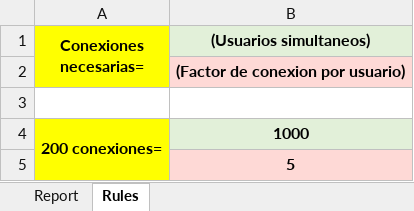
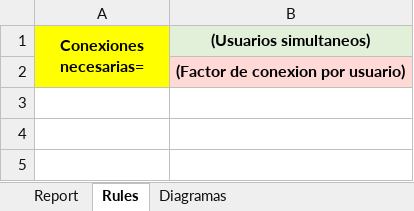
Before and after one commit to OMaciasd/load-testing-locust, an Excel workbook: docs/examples/tables.xlsx, sheet Rules, drawn as a sheet; values as stored, in another font and other column widths than the file's, no borders; the diff names each change by its address in the sheet, - before the commit and + after, or states it on an @@ line.

```diff
--- a/docs/examples/tables.xlsx (sheet Rules)
+++ b/docs/examples/tables.xlsx (sheet Rules)
+sheet tab: Diagramas
-row 3: (empty)
-row 4: 200 conexiones= | 1000
-row 5:  | 5
```
Also changed, not shown: sheet Report, charts or pictures, 13 other files.
